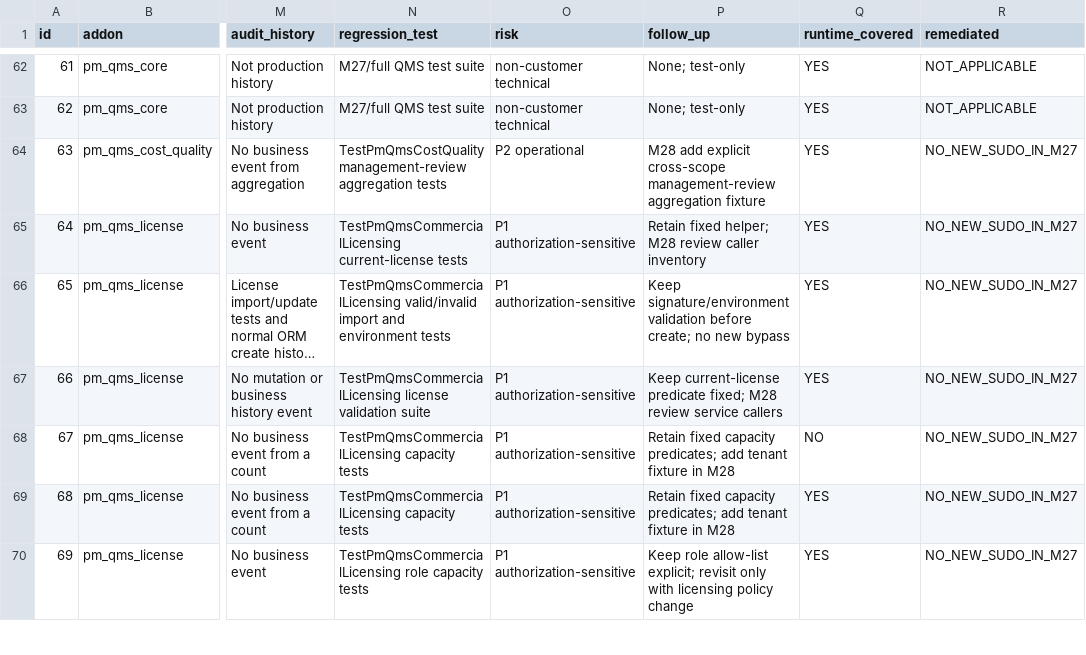
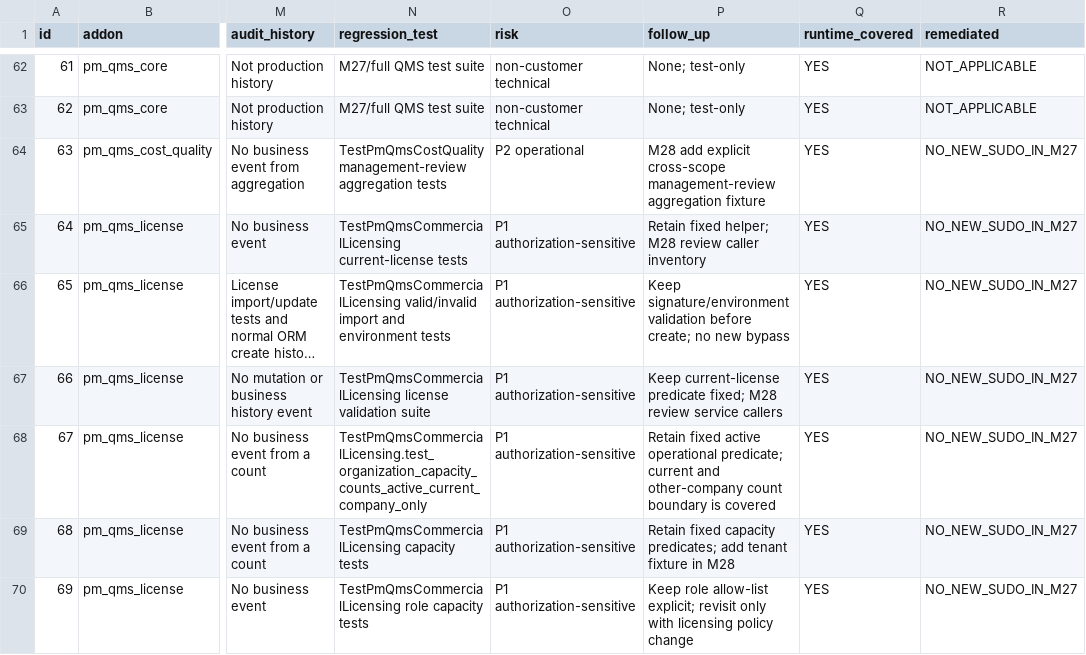
Before and after one commit to Cloud-Pixel-Studio/perfect-match-qms, a CSV file: docs/security/M27_SUDO_REVIEW.csv, drawn as a sheet; only a part is shown, gaps mark what is left out; long unchanged cells end in …; the diff names each change by its address in the sheet, - before the commit and + after, or states it on an @@ line.

```diff
--- a/docs/security/M27_SUDO_REVIEW.csv
+++ b/docs/security/M27_SUDO_REVIEW.csv
-N68 (regression_test): TestPmQmsCommercialLicensing capacity tests
+N68 (regression_test): TestPmQmsCommercialLicensing.test_organization_capacity_counts_active_current_company_only
-P68 (follow_up): Retain fixed capacity predicates; add tenant fixture in M28
+P68 (follow_up): Retain fixed active operational predicate; current and other-company count boundary is covered
-Q68 (runtime_covered): NO
+Q68 (runtime_covered): YES
```
Also changed, not shown: 4 other files.
